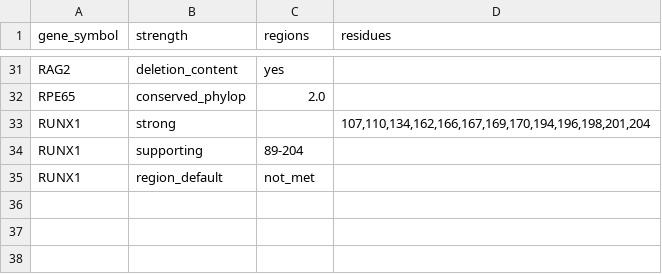
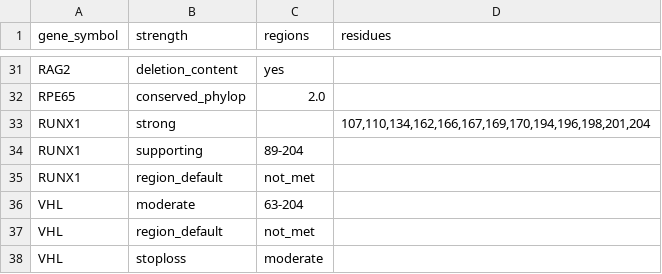
Before and after one commit to hnakahara/HUVar, a TSV file: resources/shared/pm4_regions.tsv, drawn as a sheet; only a part is shown, gaps mark what is left out; the diff names each change by its address in the sheet, - before the commit and + after, or states it on an @@ line.

```diff
--- a/resources/shared/pm4_regions.tsv
+++ b/resources/shared/pm4_regions.tsv
+row 36: VHL | moderate | 63-204
+row 37: VHL | region_default | not_met
+row 38: VHL | stoploss | moderate
```
Also changed, not shown: docs/vcep_criteria_provenance.tsv, resources/shared/pm1_hotspots.tsv, 7 other files.
